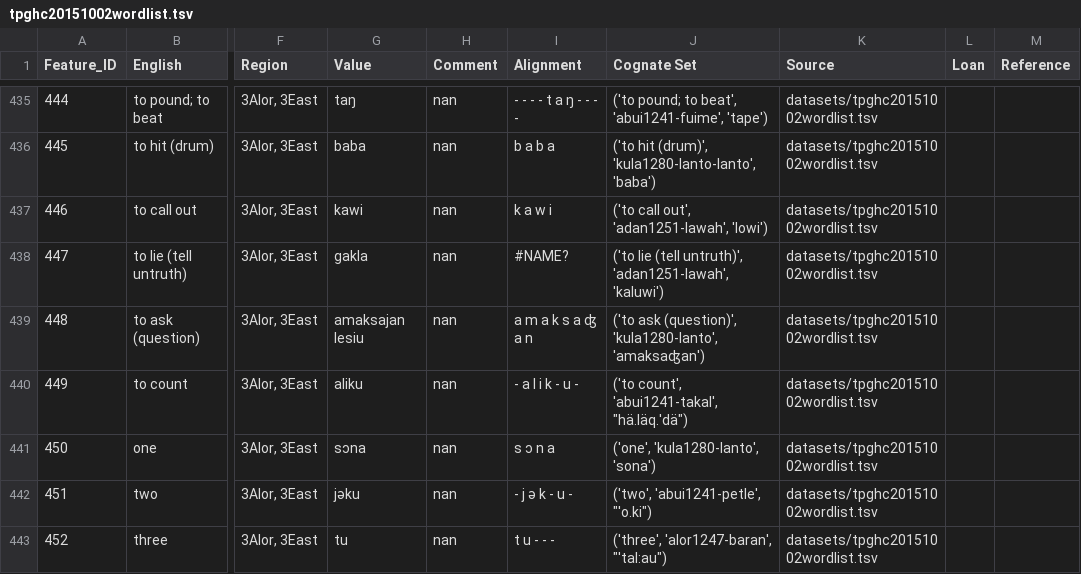
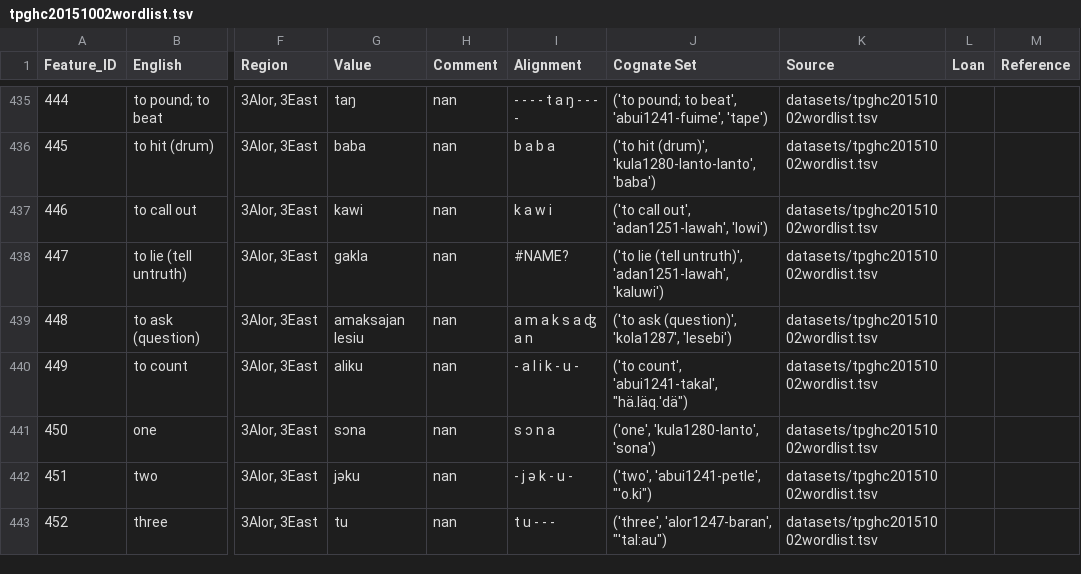
Before and after one commit to xrotwang/lexirumah-data, a TSV file: datasets/tpghc20151002wordlist.tsv, drawn as a sheet; only a part is shown, gaps mark what is left out; the diff names each change by its address in the sheet, - before the commit and + after, or states it on an @@ line.

```diff
--- a/datasets/tpghc20151002wordlist.tsv
+++ b/datasets/tpghc20151002wordlist.tsv
-J439 (Cognate Set): …ask (question)', 'kula1280-lanto', 'amaksaʤan')
+J439 (Cognate Set): …ask (question)', 'kola1287', 'lesebi')
```
Also changed, not shown: datasets/aozowenedwards2016wordlistuabmetoamarasi.tsv, datasets/lhhf2015clembatakalikasa2015511wordlist.tsv, 4 other files.
